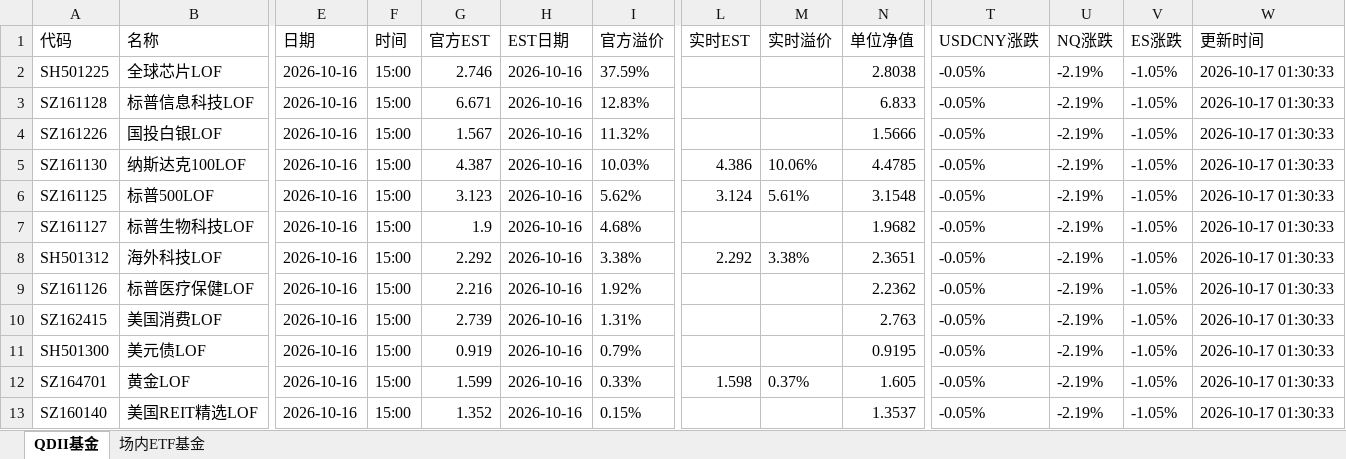
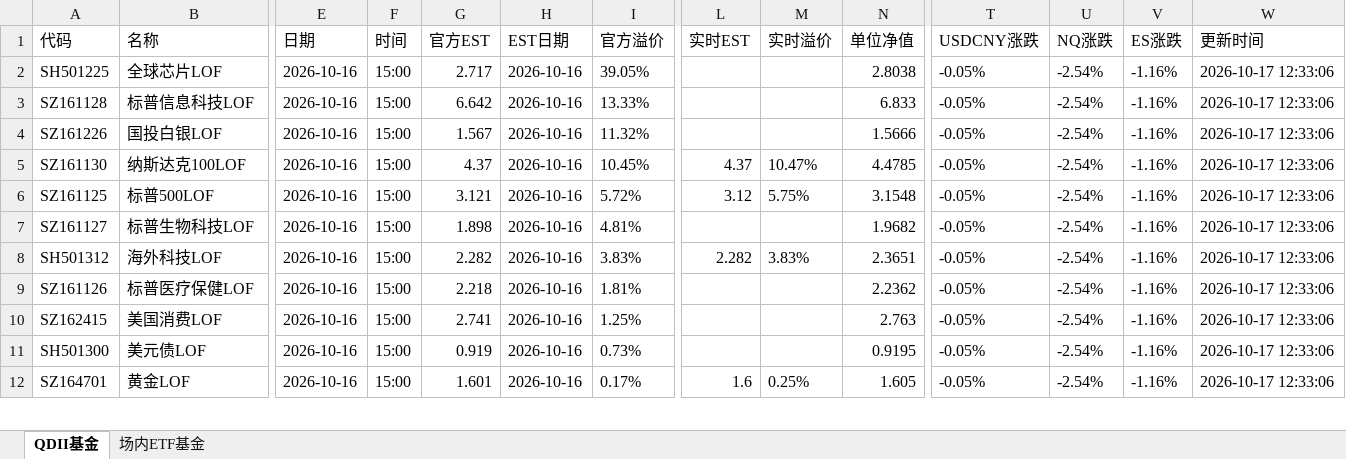
Before and after one commit to codes84/etf-monitor, an Excel workbook: palmmicro.xlsx, sheet QDII基金, drawn as a sheet; only a part is shown, gaps mark what is left out; values as stored, in another font and other column widths than the file's, no borders; removed rows and columns are numbered as before the commit, all else as after; rows hold the shown columns only; the diff covers the shown part only; the diff names each change by its address in the sheet, - before the commit and + after, or states it on an @@ line.

```diff
--- a/palmmicro.xlsx (sheet QDII基金)
+++ b/palmmicro.xlsx (sheet QDII基金)
-G2 (官方EST): 2.746
+G2 (官方EST): 2.717
-I2 (官方溢价): 37.59%
+I2 (官方溢价): 39.05%
-U2:U12 (NQ涨跌): -2.19%
+U2:U12 (NQ涨跌): -2.54%
-V2:V12 (ES涨跌): -1.05%
+V2:V12 (ES涨跌): -1.16%
-W2:W12 (更新时间): 2026-10-17 01:30:33
+W2:W12 (更新时间): 2026-10-17 12:33:06
-G3 (官方EST): 6.671
+G3 (官方EST): 6.642
-I3 (官方溢价): 12.83%
+I3 (官方溢价): 13.33%
-G5 (官方EST): 4.387
+G5 (官方EST): 4.37
-I5 (官方溢价): 10.03%
+I5 (官方溢价): 10.45%
-L5 (实时EST): 4.386
+L5 (实时EST): 4.37
-M5 (实时溢价): 10.06%
+M5 (实时溢价): 10.47%
-G6 (官方EST): 3.123
+G6 (官方EST): 3.121
-I6 (官方溢价): 5.62%
+I6 (官方溢价): 5.72%
-L6 (实时EST): 3.124
+L6 (实时EST): 3.12
-M6 (实时溢价): 5.61%
+M6 (实时溢价): 5.75%
-G7 (官方EST): 1.9
+G7 (官方EST): 1.898
-I7 (官方溢价): 4.68%
+I7 (官方溢价): 4.81%
-G8 (官方EST): 2.292
+G8 (官方EST): 2.282
-I8 (官方溢价): 3.38%
+I8 (官方溢价): 3.83%
-L8 (实时EST): 2.292
+L8 (实时EST): 2.282
-M8 (实时溢价): 3.38%
+M8 (实时溢价): 3.83%
-G9 (官方EST): 2.216
+G9 (官方EST): 2.218
-I9 (官方溢价): 1.92%
+I9 (官方溢价): 1.81%
-G10 (官方EST): 2.739
+G10 (官方EST): 2.741
-I10 (官方溢价): 1.31%
+I10 (官方溢价): 1.25%
-I11 (官方溢价): 0.79%
+I11 (官方溢价): 0.73%
-G12 (官方EST): 1.599
+G12 (官方EST): 1.601
-I12 (官方溢价): 0.33%
+I12 (官方溢价): 0.17%
-L12 (实时EST): 1.598
+L12 (实时EST): 1.6
-M12 (实时溢价): 0.37%
+M12 (实时溢价): 0.25%
-row 13: SZ160140 | 美国REIT精选LOF | 2026-10-16 | 15:00 | 1.352 | 2026-10-16 | 0.15% |  |  | 1.3537 | -0.05% | -2.19% | -1.05% | 2026-10-17 01:30:33
```
Also changed, not shown: 6 added rows, 5 removed rows and 87 edited cells elsewhere in this sheet, sheet 场内ETF基金, 1 other file.
